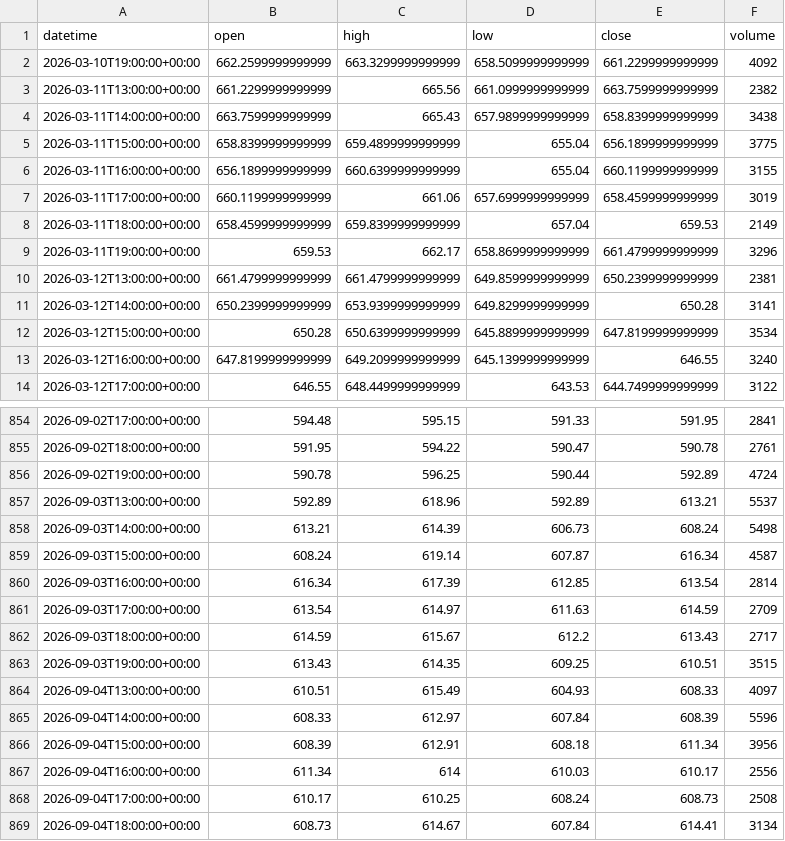
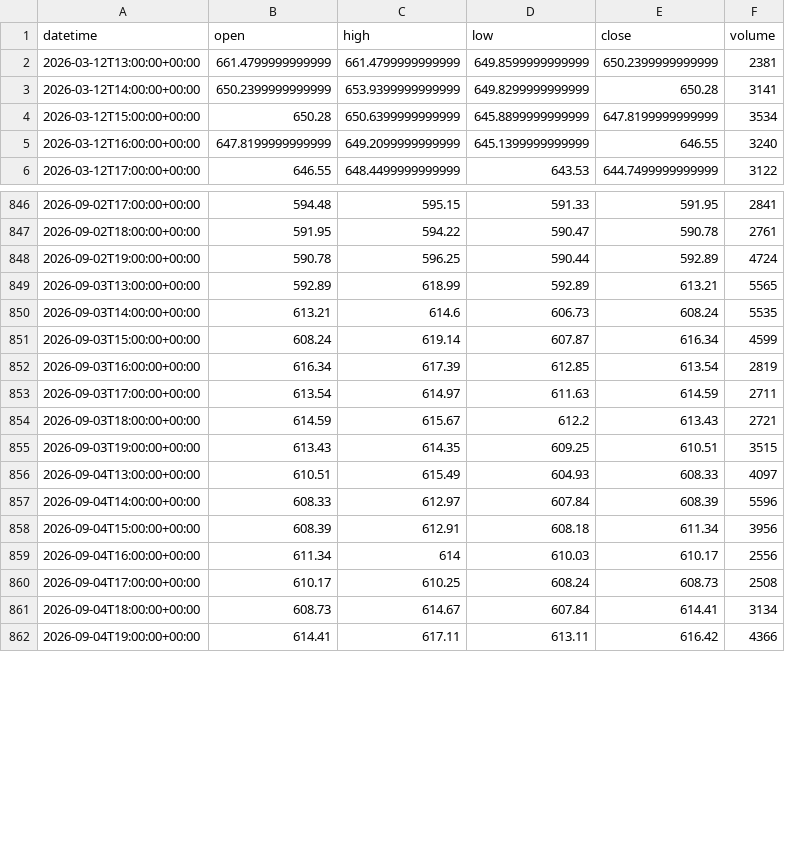
Before and after one commit to getdata-finance/meta-1h-ohlcv-stocks-historical-data, a CSV file: META_1h.csv, drawn as a sheet; only a part is shown, gaps mark what is left out; the shorter side is filled out with more unchanged rows; the diff covers the shown part only.

```diff
--- a/META_1h.csv
+++ b/META_1h.csv
@@ -1,10 +1,2 @@
 datetime,open,high,low,close,volume
-2026-03-10T19:00:00+00:00,662.2599999999999,663.3299999999999,658.5099999999999,661.2299999999999,4092
-2026-03-11T13:00:00+00:00,661.2299999999999,665.56,661.0999999999999,663.7599999999999,2382
-2026-03-11T14:00:00+00:00,663.7599999999999,665.43,657.9899999999999,658.8399999999999,3438
-2026-03-11T15:00:00+00:00,658.8399999999999,659.4899999999999,655.04,656.1899999999999,3775
-2026-03-11T16:00:00+00:00,656.1899999999999,660.6399999999999,655.04,660.1199999999999,3155
-2026-03-11T17:00:00+00:00,660.1199999999999,661.06,657.6999999999999,658.4599999999999,3019
-2026-03-11T18:00:00+00:00,658.4599999999999,659.8399999999999,657.04,659.53,2149
-2026-03-11T19:00:00+00:00,659.53,662.17,658.8699999999999,661.4799999999999,3296
 2026-03-12T13:00:00+00:00,661.4799999999999,661.4799999999999,649.8599999999999,650.2399999999999,2381
@@ -856,8 +848,8 @@ datetime,open,high,low,close,volume
 2026-09-02T19:00:00+00:00,590.78,596.25,590.44,592.89,4724
-2026-09-03T13:00:00+00:00,592.89,618.96,592.89,613.21,5537
-2026-09-03T14:00:00+00:00,613.21,614.39,606.73,608.24,5498
-2026-09-03T15:00:00+00:00,608.24,619.14,607.87,616.34,4587
-2026-09-03T16:00:00+00:00,616.34,617.39,612.85,613.54,2814
-2026-09-03T17:00:00+00:00,613.54,614.97,611.63,614.59,2709
-2026-09-03T18:00:00+00:00,614.59,615.67,612.2,613.43,2717
+2026-09-03T13:00:00+00:00,592.89,618.99,592.89,613.21,5565
+2026-09-03T14:00:00+00:00,613.21,614.6,606.73,608.24,5535
+2026-09-03T15:00:00+00:00,608.24,619.14,607.87,616.34,4599
+2026-09-03T16:00:00+00:00,616.34,617.39,612.85,613.54,2819
+2026-09-03T17:00:00+00:00,613.54,614.97,611.63,614.59,2711
+2026-09-03T18:00:00+00:00,614.59,615.67,612.2,613.43,2721
 2026-09-03T19:00:00+00:00,613.43,614.35,609.25,610.51,3515
```
Also changed, not shown: 21 added rows and 9 edited cells elsewhere in this file, 1 other file.
